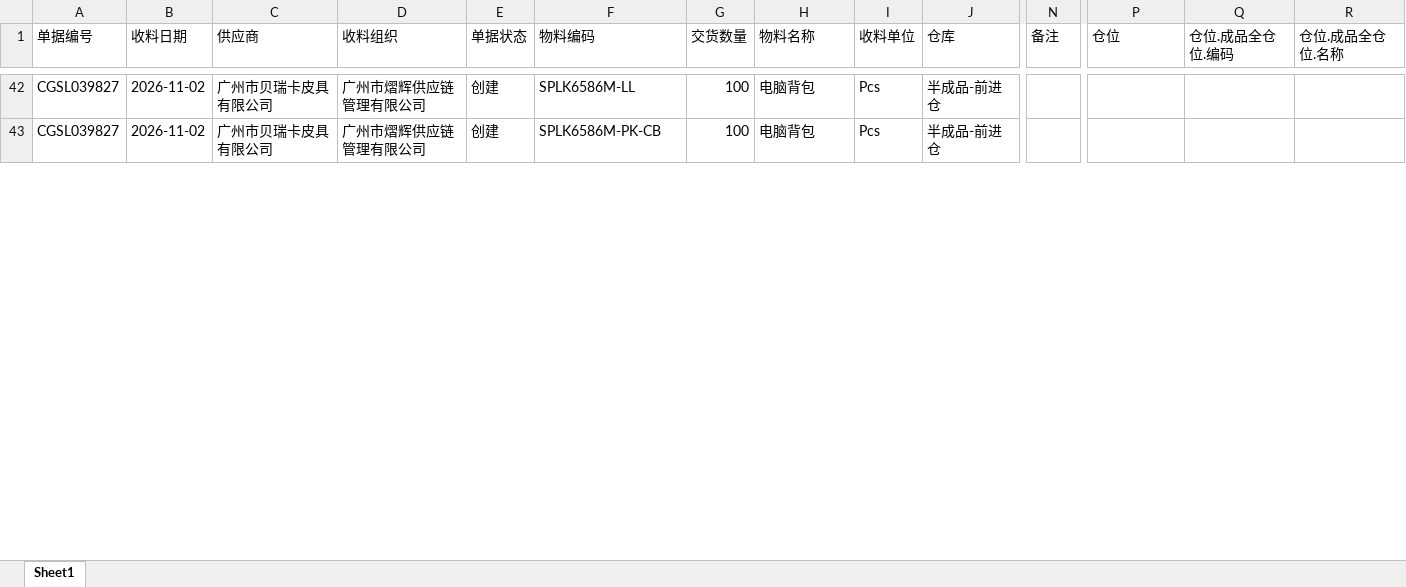
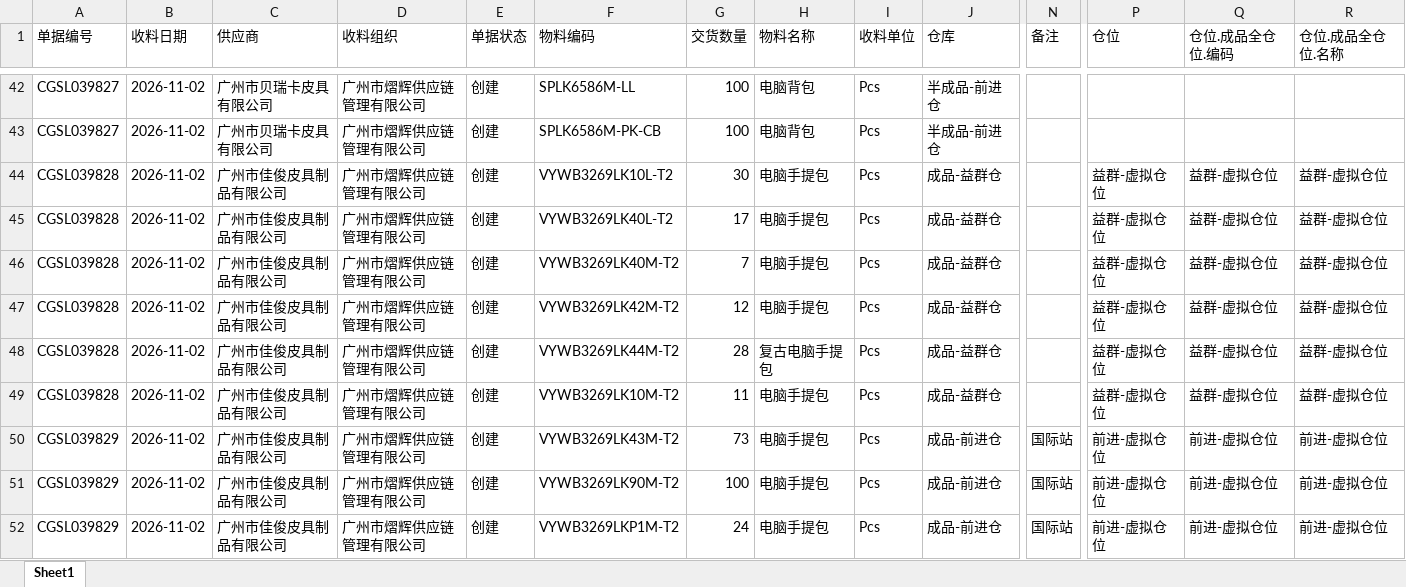
Before and after one commit to yikeqingsongguo/HY.supply-chain-management, an Excel workbook: src/otd_recv.xlsx, sheet Sheet1, drawn as a sheet; only a part is shown, gaps mark what is left out; values as stored, in another font and other column widths than the file's, no borders; rows hold the shown columns only; the diff covers the shown part only; the diff names each change by its address in the sheet, - before the commit and + after, or states it on an @@ line.

```diff
--- a/src/otd_recv.xlsx (sheet Sheet1)
+++ b/src/otd_recv.xlsx (sheet Sheet1)
+row 44: CGSL039828 | 2026-11-02 | 广州市佳俊皮具制品有限公司 | 广州市熠辉供应链管理有限公司 | 创建 | VYWB3269LK10L-T2 | 30 | 电脑手提包 | Pcs | 成品-益群仓 |  | 益群-虚拟仓位 | 益群-虚拟仓位 | 益群-虚拟仓位
+row 45: CGSL039828 | 2026-11-02 | 广州市佳俊皮具制品有限公司 | 广州市熠辉供应链管理有限公司 | 创建 | VYWB3269LK40L-T2 | 17 | 电脑手提包 | Pcs | 成品-益群仓 |  | 益群-虚拟仓位 | 益群-虚拟仓位 | 益群-虚拟仓位
+row 46: CGSL039828 | 2026-11-02 | 广州市佳俊皮具制品有限公司 | 广州市熠辉供应链管理有限公司 | 创建 | VYWB3269LK40M-T2 | 7 | 电脑手提包 | Pcs | 成品-益群仓 |  | 益群-虚拟仓位 | 益群-虚拟仓位 | 益群-虚拟仓位
+row 47: CGSL039828 | 2026-11-02 | 广州市佳俊皮具制品有限公司 | 广州市熠辉供应链管理有限公司 | 创建 | VYWB3269LK42M-T2 | 12 | 电脑手提包 | Pcs | 成品-益群仓 |  | 益群-虚拟仓位 | 益群-虚拟仓位 | 益群-虚拟仓位
+row 48: CGSL039828 | 2026-11-02 | 广州市佳俊皮具制品有限公司 | 广州市熠辉供应链管理有限公司 | 创建 | VYWB3269LK44M-T2 | 28 | 复古电脑手提包 | Pcs | 成品-益群仓 |  | 益群-虚拟仓位 | 益群-虚拟仓位 | 益群-虚拟仓位
+row 49: CGSL039828 | 2026-11-02 | 广州市佳俊皮具制品有限公司 | 广州市熠辉供应链管理有限公司 | 创建 | VYWB3269LK10M-T2 | 11 | 电脑手提包 | Pcs | 成品-益群仓 |  | 益群-虚拟仓位 | 益群-虚拟仓位 | 益群-虚拟仓位
+row 50: CGSL039829 | 2026-11-02 | 广州市佳俊皮具制品有限公司 | 广州市熠辉供应链管理有限公司 | 创建 | VYWB3269LK43M-T2 | 73 | 电脑手提包 | Pcs | 成品-前进仓 | 国际站 | 前进-虚拟仓位 | 前进-虚拟仓位 | 前进-虚拟仓位
+row 51: CGSL039829 | 2026-11-02 | 广州市佳俊皮具制品有限公司 | 广州市熠辉供应链管理有限公司 | 创建 | VYWB3269LK90M-T2 | 100 | 电脑手提包 | Pcs | 成品-前进仓 | 国际站 | 前进-虚拟仓位 | 前进-虚拟仓位 | 前进-虚拟仓位
+row 52: CGSL039829 | 2026-11-02 | 广州市佳俊皮具制品有限公司 | 广州市熠辉供应链管理有限公司 | 创建 | VYWB3269LKP1M-T2 | 24 | 电脑手提包 | Pcs | 成品-前进仓 | 国际站 | 前进-虚拟仓位 | 前进-虚拟仓位 | 前进-虚拟仓位
```
Also changed, not shown: 65 added rows and 2 edited cells elsewhere in this sheet, src/otd_apply.xlsx, src/采购订单.xlsx, 1 other file.
